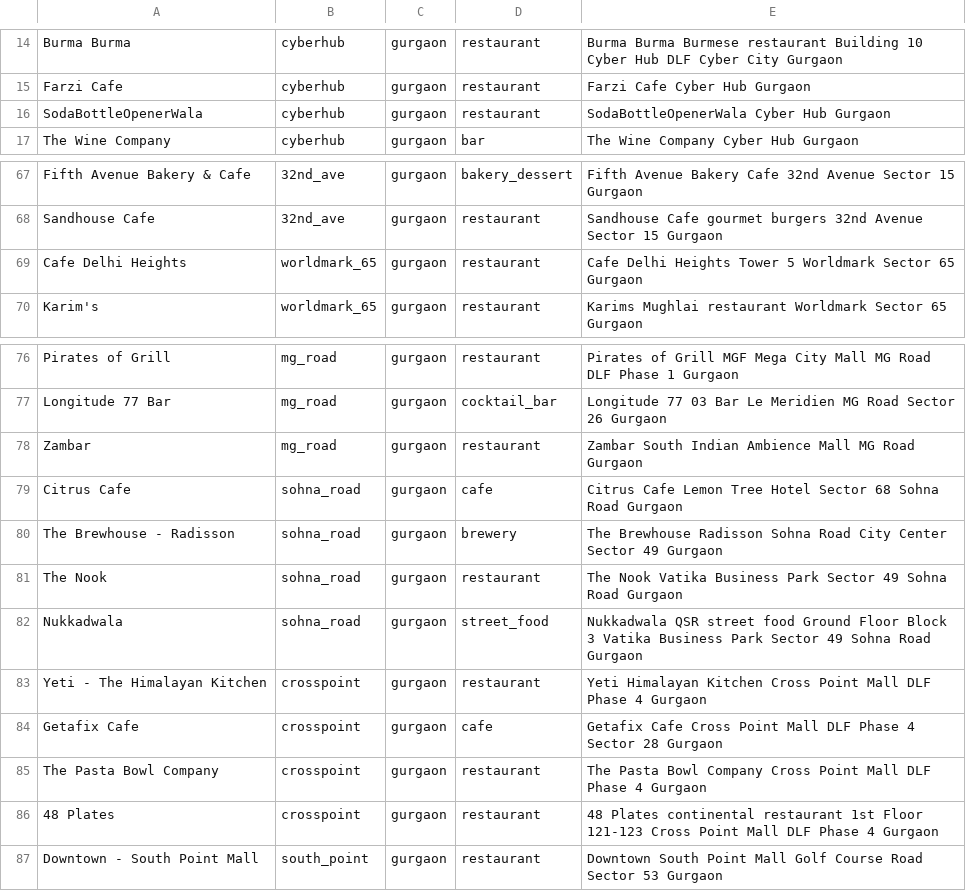
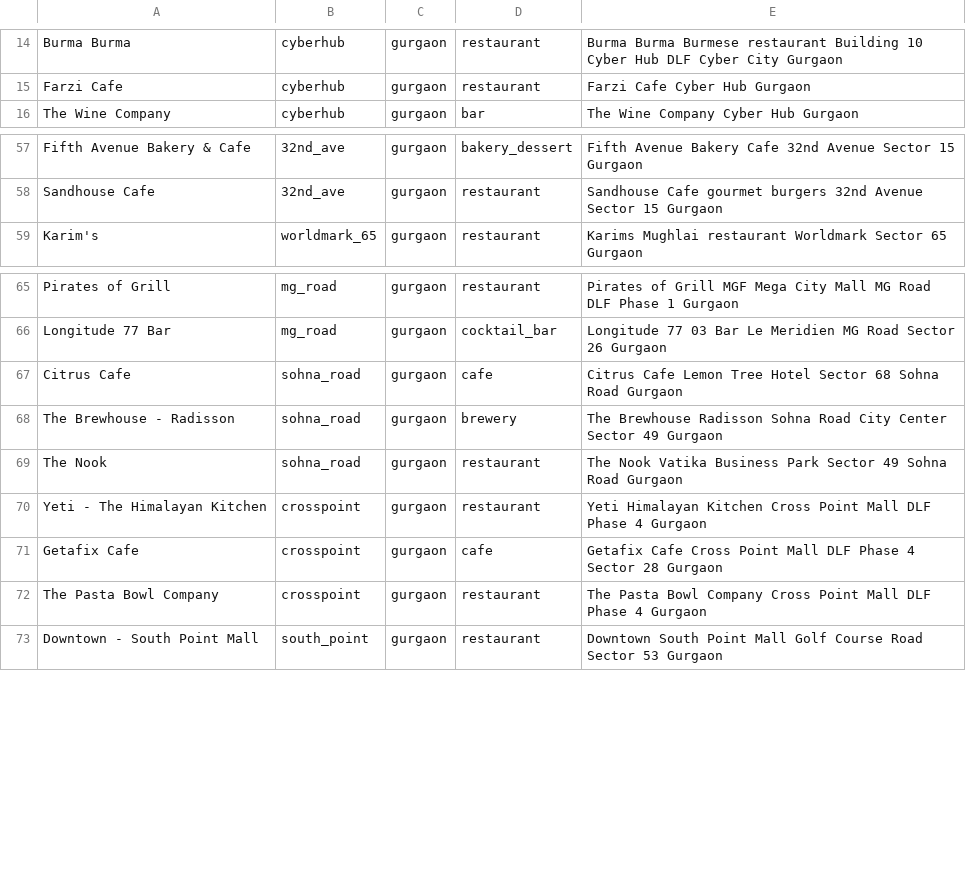
Before and after one commit to shreyarora0411/journal, a CSV file: docs/seed/gurgaon-venues.csv, drawn as a sheet; only a part is shown, gaps mark what is left out; the diff covers the shown part only; the diff names each change by its address in the sheet, - before the commit and + after, or states it on an @@ line.

```diff
--- a/docs/seed/gurgaon-venues.csv
+++ b/docs/seed/gurgaon-venues.csv
-row 16: SodaBottleOpenerWala | cyberhub | gurgaon | restaurant | SodaBottleOpenerWala Cyber Hub Gurgaon
-row 69: Cafe Delhi Heights | worldmark_65 | gurgaon | restaurant | Cafe Delhi Heights Tower 5 Worldmark Sector 65 Gurgaon
-row 78: Zambar | mg_road | gurgaon | restaurant | Zambar South Indian Ambience Mall MG Road Gurgaon
-row 82: Nukkadwala | sohna_road | gurgaon | street_food | Nukkadwala QSR street food Ground Floor Block 3 Vatika Business Park Sector 49 Sohna Road Gurgaon
-row 86: 48 Plates | crosspoint | gurgaon | restaurant | 48 Plates continental restaurant 1st Floor 121-123 Cross Point Mall DLF Phase 4 Gurgaon
```
Also changed, not shown: 9 removed rows and 1 edited cell elsewhere in this file, 1 other file.
